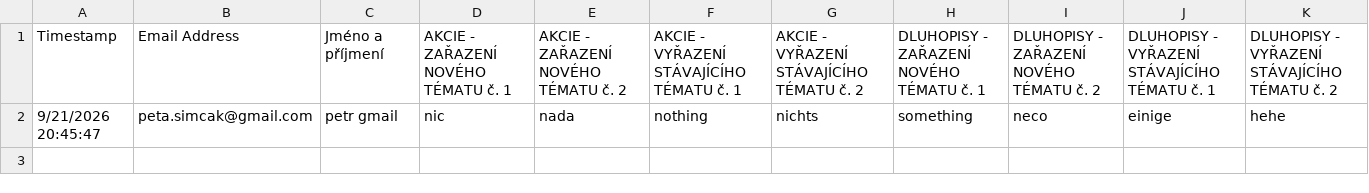
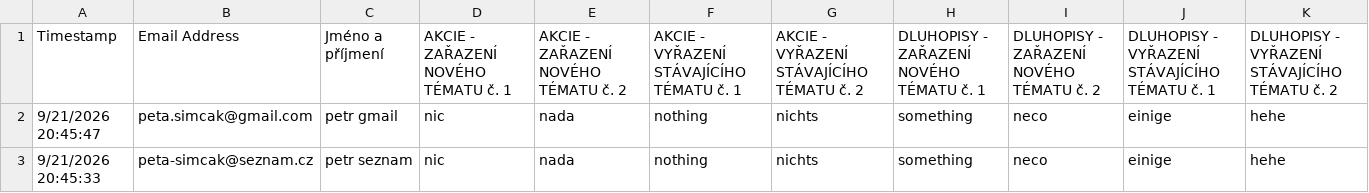
Before and after one commit to custom-alg/OK-Form, a CSV file: data/kola/2026-09-21-4/navrhy.csv, drawn as a sheet.

Commit message:
Ruční doplnění: petr seznam – Témata – návrhy doplněno ručně

```diff
--- a/data/kola/2026-09-21-4/navrhy.csv
+++ b/data/kola/2026-09-21-4/navrhy.csv
@@ -2 +2,2 @@
 9/21/2026 20:45:47;peta.simcak@gmail.com;petr gmail;nic;nada;nothing;nichts;something;neco;einige;hehe
+9/21/2026 20:45:33;peta-simcak@seznam.cz;petr seznam;nic;nada;nothing;nichts;something;neco;einige;hehe
```
Also changed, not shown: 3 other files.
